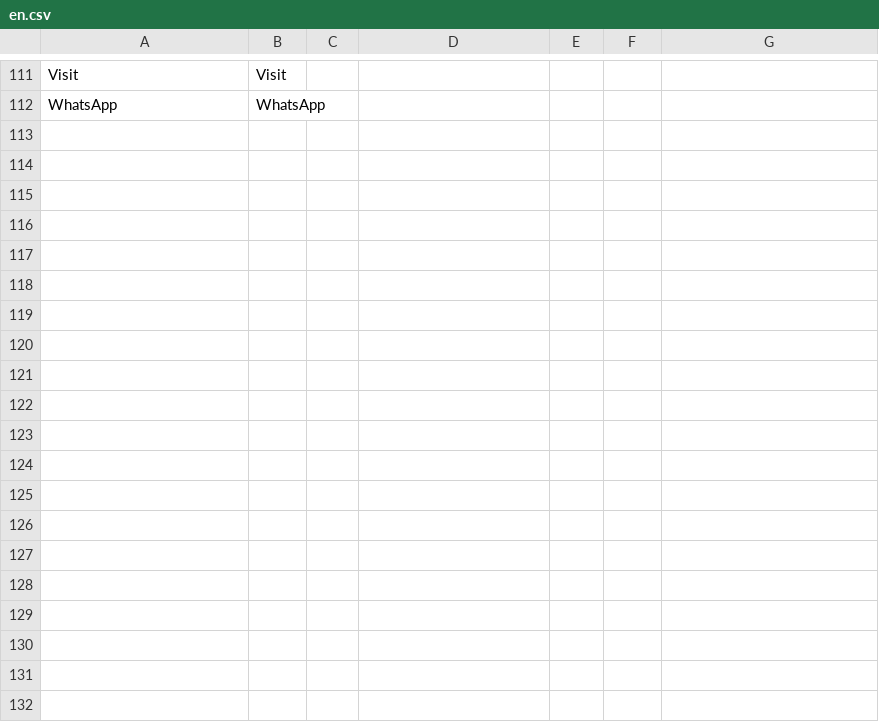
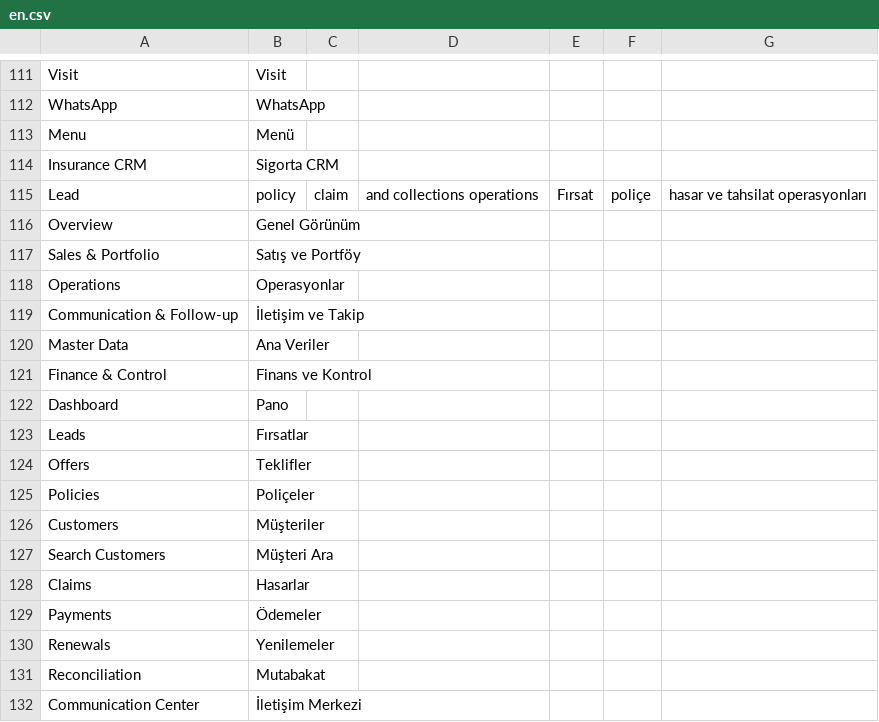
Before and after one commit to ayktbrkk/acentem_takipte, a CSV file: acentem_takipte/translations/en.csv, drawn as a sheet; only a part is shown, gaps mark what is left out; the diff covers the shown part only.

```diff
--- a/acentem_takipte/translations/en.csv
+++ b/acentem_takipte/translations/en.csv
@@ -112 +112,21 @@ Visit,Visit,
 WhatsApp,WhatsApp,
+Menu,Menü,
+Insurance CRM,Sigorta CRM,
+Lead, policy, claim, and collections operations,Fırsat, poliçe, hasar ve tahsilat operasyonları,
+Overview,Genel Görünüm,
+Sales & Portfolio,Satış ve Portföy,
+Operations,Operasyonlar,
+Communication & Follow-up,İletişim ve Takip,
+Master Data,Ana Veriler,
+Finance & Control,Finans ve Kontrol,
+Dashboard,Pano,
+Leads,Fırsatlar,
+Offers,Teklifler,
+Policies,Poliçeler,
+Customers,Müşteriler,
+Search Customers,Müşteri Ara,
+Claims,Hasarlar,
+Payments,Ödemeler,
+Renewals,Yenilemeler,
+Reconciliation,Mutabakat,
+Communication Center,İletişim Merkezi,
```
Also changed, not shown: 23 added rows elsewhere in this file, acentem_takipte/translations/tr.csv, 6 other files.
